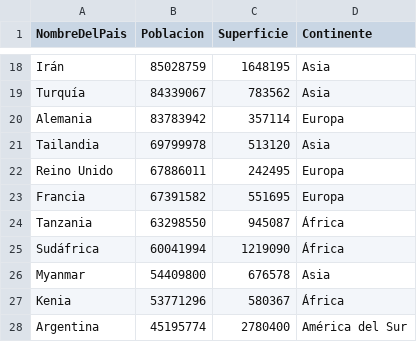
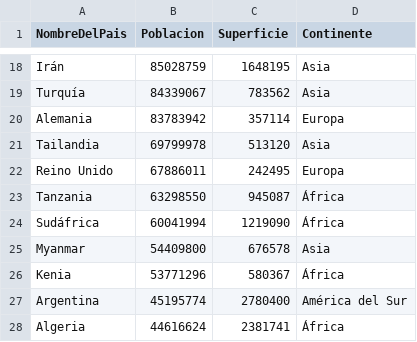
Before and after one commit to AlvaroLealGei/TPI_Programacion, a CSV file: paises.csv, drawn as a sheet; only a part is shown, gaps mark what is left out; the shorter side is filled out with more unchanged rows.

```diff
--- a/paises.csv
+++ b/paises.csv
@@ -22,3 +22,2 @@ Tailandia,69799978,513120,Asia
 Reino Unido,67886011,242495,Europa
-Francia,67391582,551695,Europa
 Tanzania,63298550,945087,África
```
Also changed, not shown: 1 other file.
